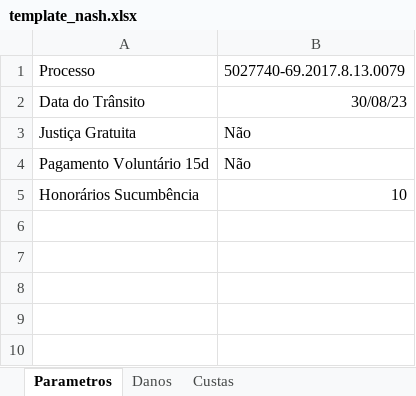
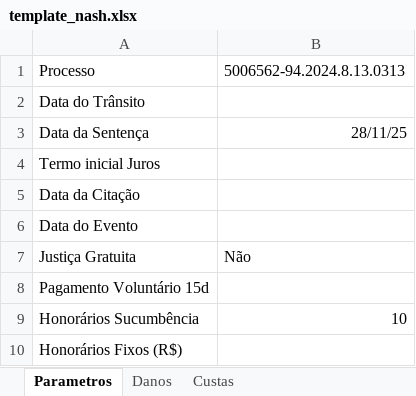
Before and after one commit to dgwelsongoncalves-netizen/Calculos-juridicos, an Excel workbook: Processos_Entrada/template_nash.xlsx, sheet Parametros, drawn as a sheet; values as stored, in another font and other column widths than the file's, no borders; addresses are those after the commit; the diff names each change by its address in the sheet, - before the commit and + after, or states it on an @@ line.

Commit message:
v2.4.0: Desacoplamento de CM e Juros e refatoração do código
- Implementa termos iniciais dinâmicos para Juros de Mora (Citação, Evento Danoso ou Desembolso), permitindo adequação exata às Súmulas 43 e 54 do STJ e art. 405 do CC.
- Refatora a extração de dados da planilha com a função `get_param` (conceito DRY), deixando a leitura mais limpa e segura.
- Otimiza as regras das Custas e Honorários Fixos reaproveitando o motor matemático da Lei 14.905/24, reduzindo o tamanho do script em mais de 100 linhas.
- Atualiza o Dicionário de Regras na interface gráfica (GUI) para refletir as novas diretrizes.

```diff
--- a/Processos_Entrada/template_nash.xlsx (sheet Parametros)
+++ b/Processos_Entrada/template_nash.xlsx (sheet Parametros)
-B1: 5027740-69.2017.8.13.0079
+B1: 5006562-94.2024.8.13.0313
-B2: 30/08/23
+B2: (empty)
+row 3: Data da Sentença | 28/11/25
+row 4: Termo inicial Juros
+row 5: Data da Citação
+row 6: Data do Evento
-B8: Não
+B8: (empty)
+row 10: Honorários Fixos (R$)
```
Also changed, not shown: sheet Custas, sheet Danos, 1 other file.
